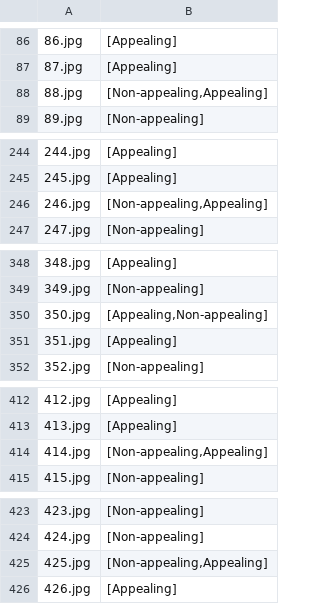
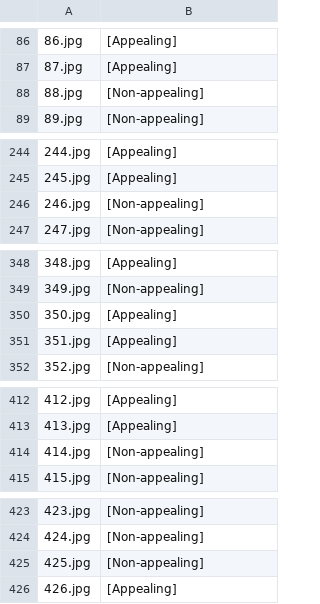
Before and after one commit to acdh-oeaw/Chia, a CSV file: data/img_labeling_3rd_round_team/labels_round3_timmhopp_2021-02-12-12-24-05_001-500.csv, drawn as a sheet; only a part is shown, gaps mark what is left out; the diff covers the shown part only.

```diff
--- a/data/img_labeling_3rd_round_team/labels_round3_timmhopp_2021-02-12-12-24-05_001-500.csv
+++ b/data/img_labeling_3rd_round_team/labels_round3_timmhopp_2021-02-12-12-24-05_001-500.csv
@@ -87,3 +87,3 @@
 87.jpg,[Appealing]
-88.jpg,"[Non-appealing,Appealing]"
+88.jpg,[Non-appealing]
 89.jpg,[Non-appealing]
@@ -245,3 +245,3 @@
 245.jpg,[Appealing]
-246.jpg,"[Non-appealing,Appealing]"
+246.jpg,[Non-appealing]
 247.jpg,[Non-appealing]
@@ -349,3 +349,3 @@
 349.jpg,[Non-appealing]
-350.jpg,"[Appealing,Non-appealing]"
+350.jpg,[Appealing]
 351.jpg,[Appealing]
@@ -413,3 +413,3 @@
 413.jpg,[Appealing]
-414.jpg,"[Non-appealing,Appealing]"
+414.jpg,[Non-appealing]
 415.jpg,[Non-appealing]
@@ -424,3 +424,3 @@
 424.jpg,[Non-appealing]
-425.jpg,"[Non-appealing,Appealing]"
+425.jpg,[Non-appealing]
 426.jpg,[Appealing]
```
Also changed, not shown: 1 edited cell elsewhere in this file, data/img_labeling_3rd_round_team/labels_round3_timmhopp_2021-02-12-02-03-11_501-1012.csv.
